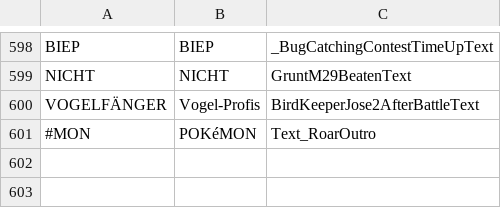
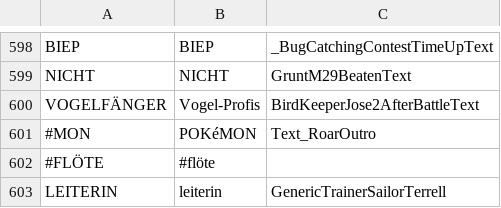
Before and after one commit to remo-vonarx/polishedcrystal, a TSV file: utils/kristall_case.tsv, drawn as a sheet; only a part is shown, gaps mark what is left out.

```diff
--- a/utils/kristall_case.tsv
+++ b/utils/kristall_case.tsv
@@ -601 +601,3 @@ VOGELFÄNGER	Vogel-Profis	BirdKeeperJose2AfterBattleText
 #MON	POKéMON	Text_RoarOutro
+#FLÖTE	#flöte
+LEITERIN	leiterin	GenericTrainerSailorTerrell
```
Also changed, not shown: utils/kristall_reviewed.tsv, 56 other files.
